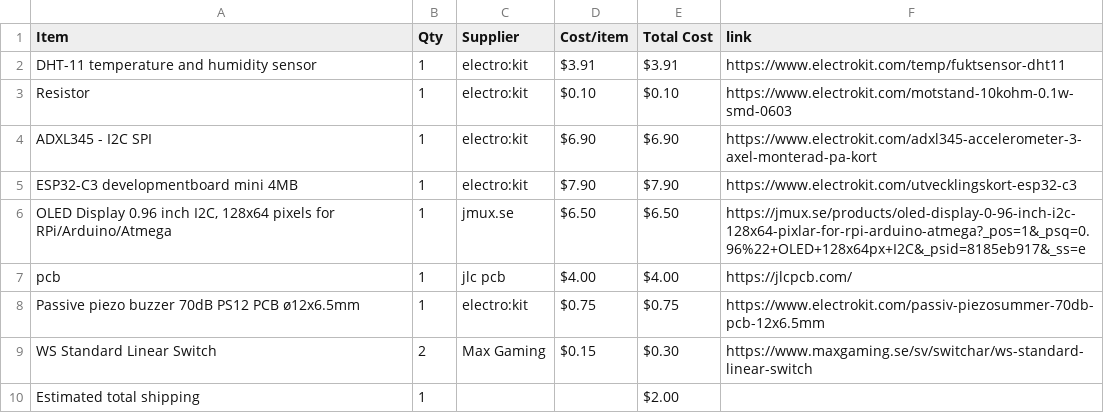
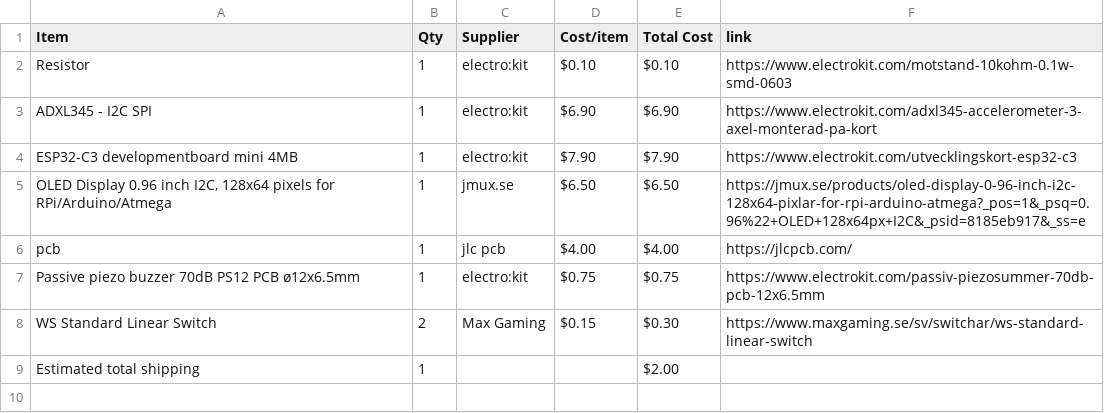
Before and after one commit to parv20250-dot/Sunbie, a CSV file: BOM.csv, drawn as a sheet; the diff names each change by its address in the sheet, - before the commit and + after, or states it on an @@ line.

```diff
--- a/BOM.csv
+++ b/BOM.csv
-row 2: DHT-11 temperature and humidity sensor | 1 | electro:kit | $3.91 | $3.91 | https://www.electrokit.com/temp/fuktsensor-dht11
```
Also changed, not shown: 1 other file.
